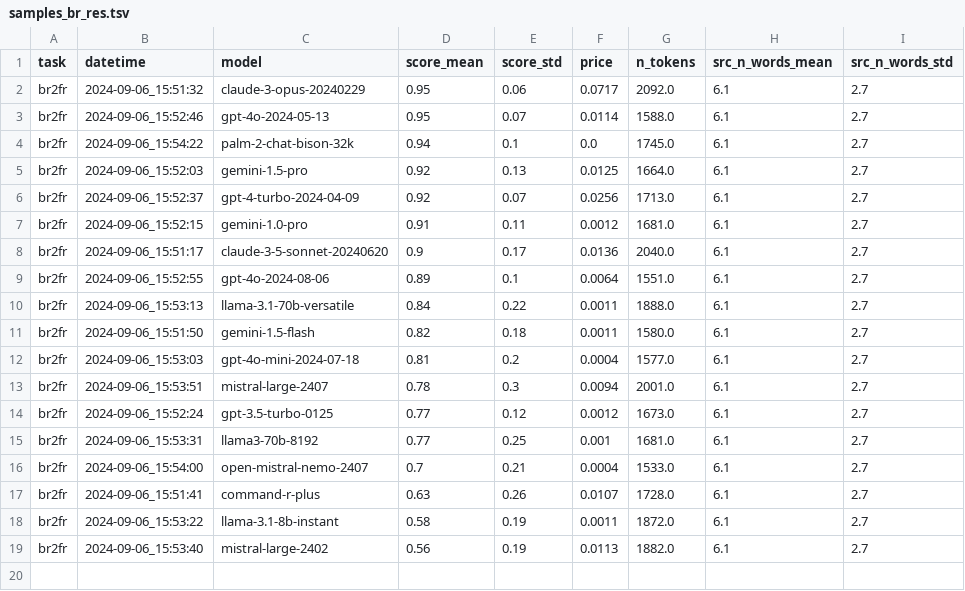
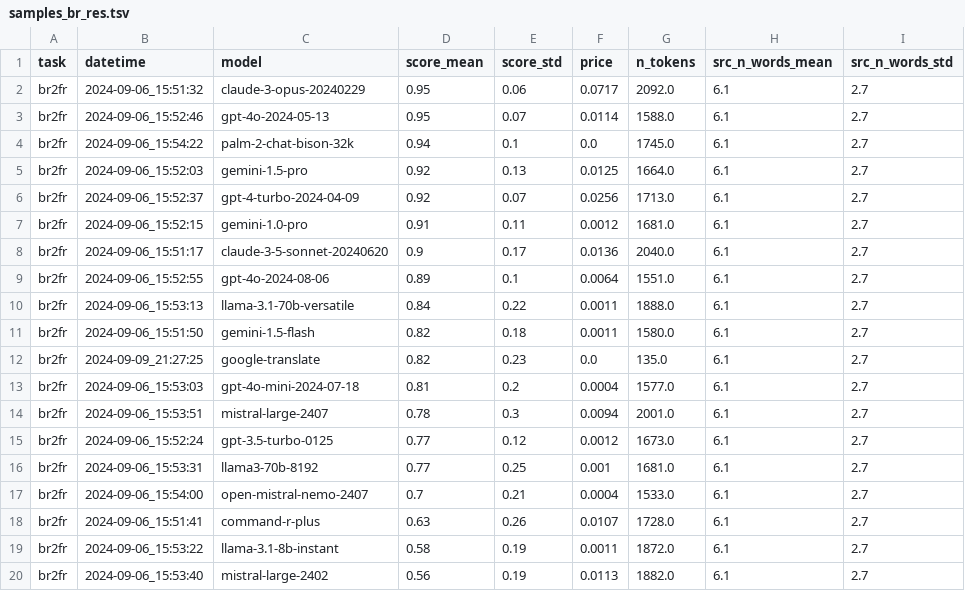
Before and after one commit to marxav/score_br_model, a TSV file: samples_br_res.tsv, drawn as a sheet.

```diff
--- a/samples_br_res.tsv
+++ b/samples_br_res.tsv
@@ -11,2 +11,3 @@ br2fr	2024-09-06_15:53:13	llama-3.1-70b-versatile	0.84	0.22	0.0011	1888.0	6.1	2.
 br2fr	2024-09-06_15:51:50	gemini-1.5-flash	0.82	0.18	0.0011	1580.0	6.1	2.7
+br2fr	2024-09-09_21:27:25	google-translate	0.82	0.23	0.0	135.0	6.1	2.7
 br2fr	2024-09-06_15:53:03	gpt-4o-mini-2024-07-18	0.81	0.2	0.0004	1577.0	6.1	2.7
```
Also changed, not shown: samples_br_logs.tsv, 6 other files.
